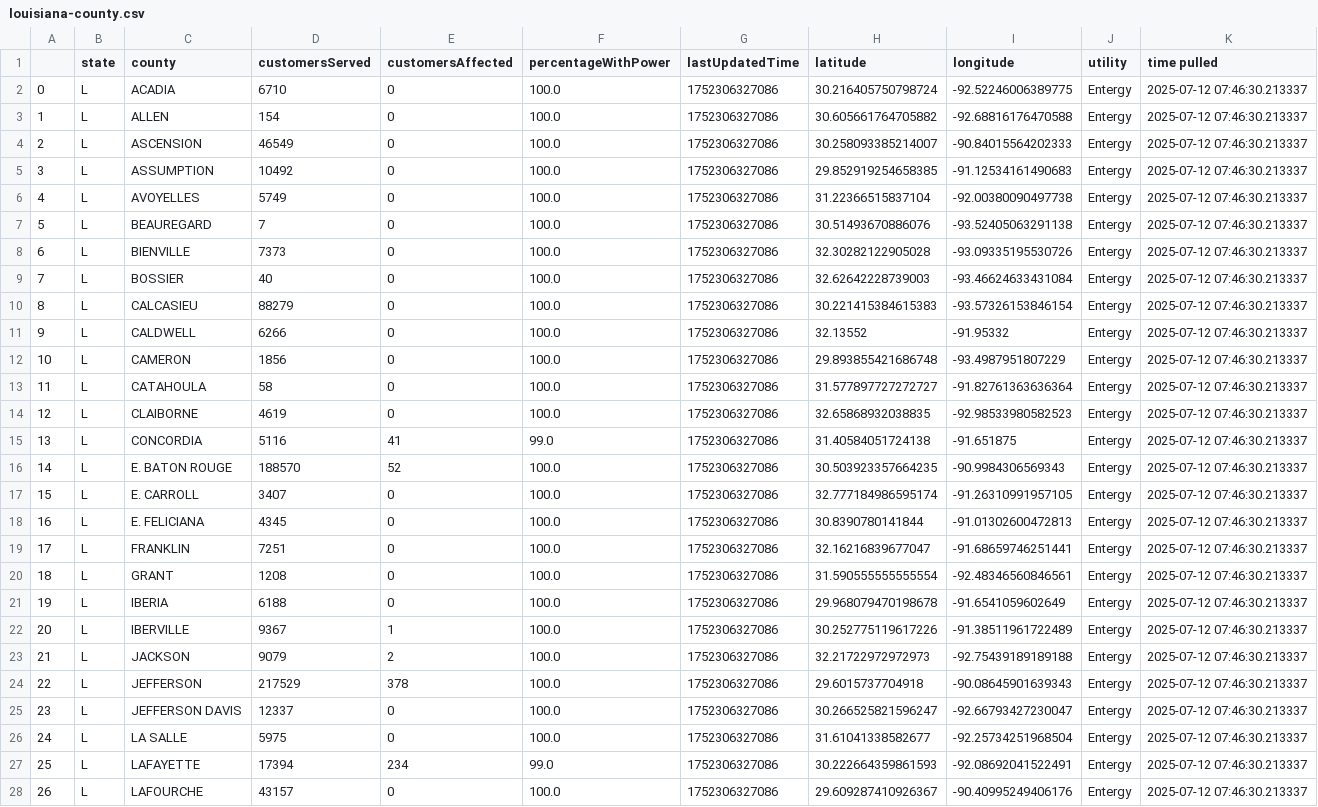
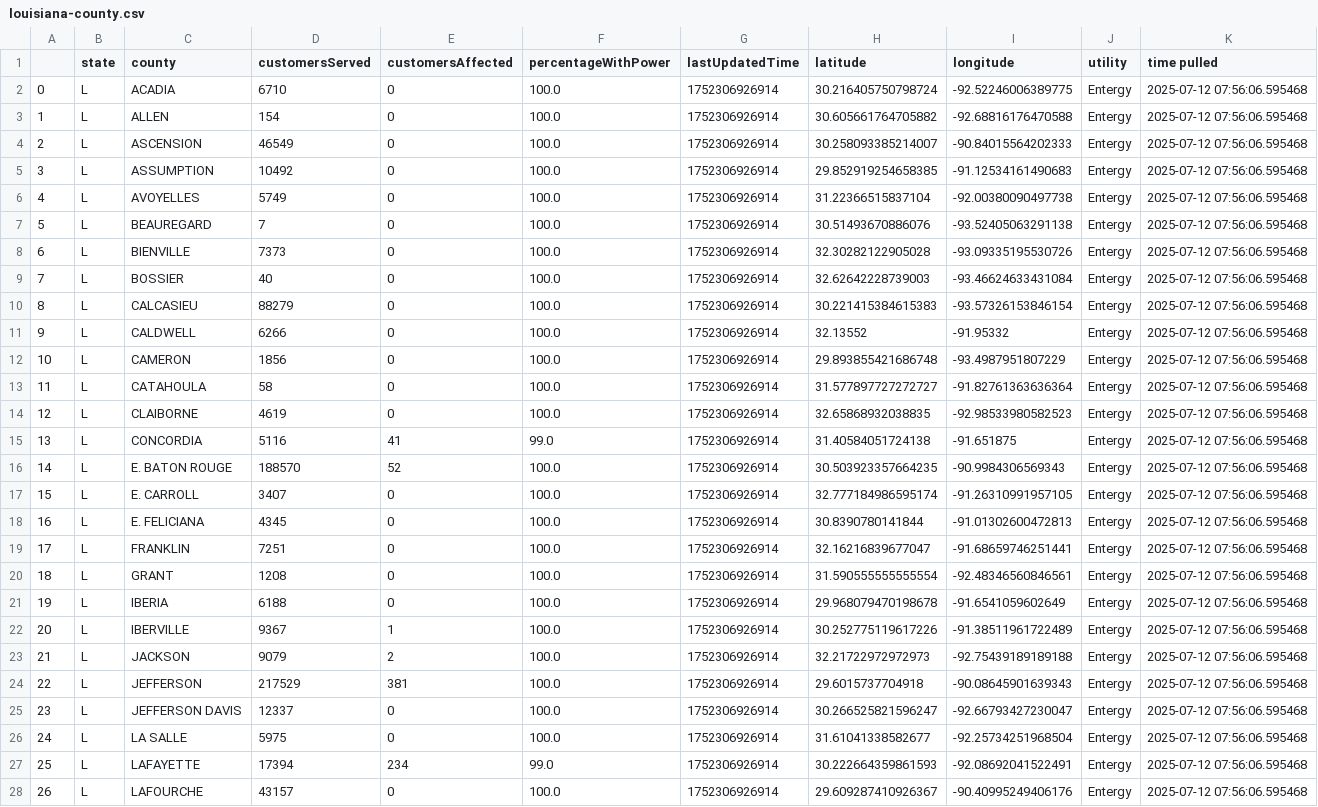
Before and after one commit to sophiaanderson14/entergy-github, a CSV file: louisiana-county.csv, drawn as a sheet; only a part is shown; the diff covers the shown part only; the diff names each change by its address in the sheet, - before the commit and + after, or states it on an @@ line.

```diff
--- a/louisiana-county.csv
+++ b/louisiana-county.csv
-G2:G28 (lastUpdatedTime): 1752306327086
+G2:G28 (lastUpdatedTime): 1752306926914
-K2:K28 (time pulled): 2025-07-12 07:46:30.213337
+K2:K28 (time pulled): 2025-07-12 07:56:06.595468
-E24 (customersAffected): 378
+E24 (customersAffected): 381
```
Also changed, not shown: 69 edited cells elsewhere in this file, louisiana-zip.csv, mississippi-county.csv, 1 other file.
